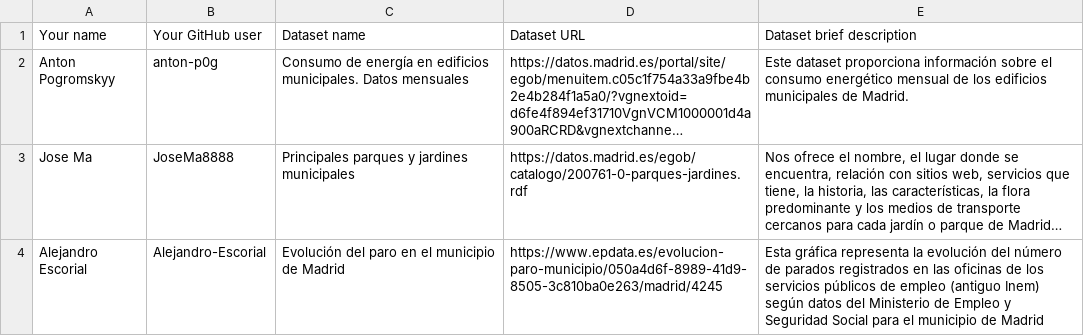
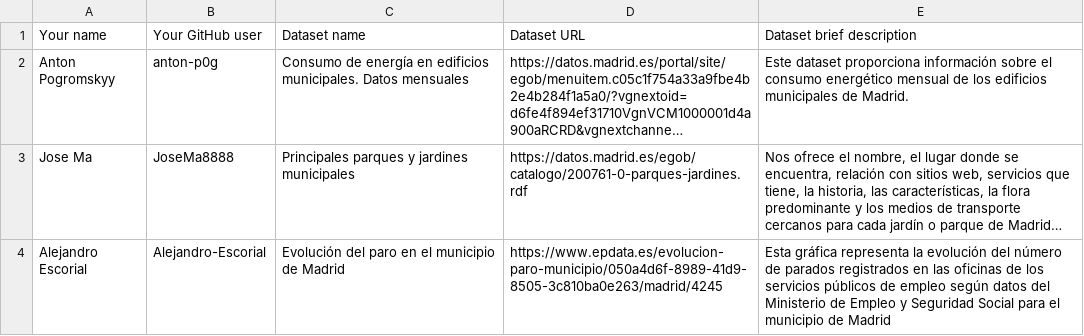
Before and after one commit to FacultadInformatica-LinkedData/Curso2024-2025-DataScience, a CSV file: Assignment1/DatasetDescriptions.csv, drawn as a sheet; long unchanged cells end in …; the diff names each change by its address in the sheet, - before the commit and + after, or states it on an @@ line.

Commit message:
Update DatasetDescriptions.csv

```diff
--- a/Assignment1/DatasetDescriptions.csv
+++ b/Assignment1/DatasetDescriptions.csv
-E4 (Dataset brief description): …de empleo (antiguo Inem) según datos…
+E4 (Dataset brief description): …de empleo según datos…
```
